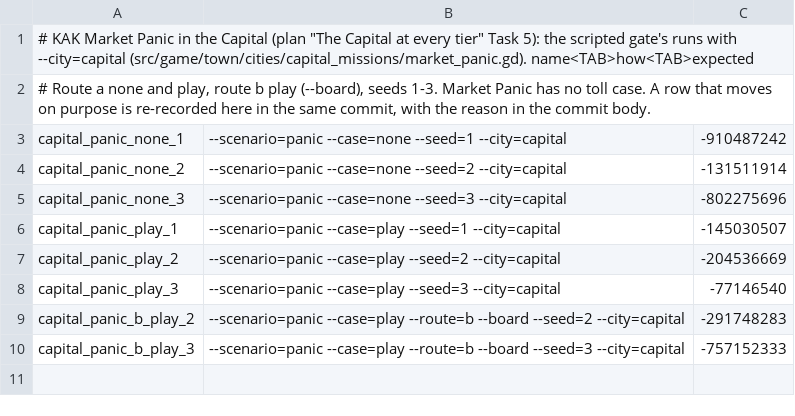
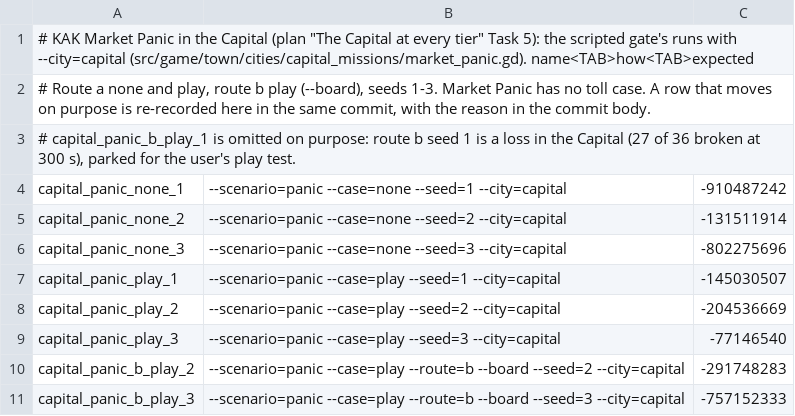
Before and after one commit to audoraemon/vfxProve, a TSV file: tools/dev/refs/capital_panic.tsv, drawn as a sheet; the diff names each change by its address in the sheet, - before the commit and + after, or states it on an @@ line.

```diff
--- a/tools/dev/refs/capital_panic.tsv
+++ b/tools/dev/refs/capital_panic.tsv
+row 3: # capital_panic_b_play_1 is omitted on purpose: route b seed 1 is a loss in the Capital (27 of 36 broken at 300 s), parked for the user's play test.
```
